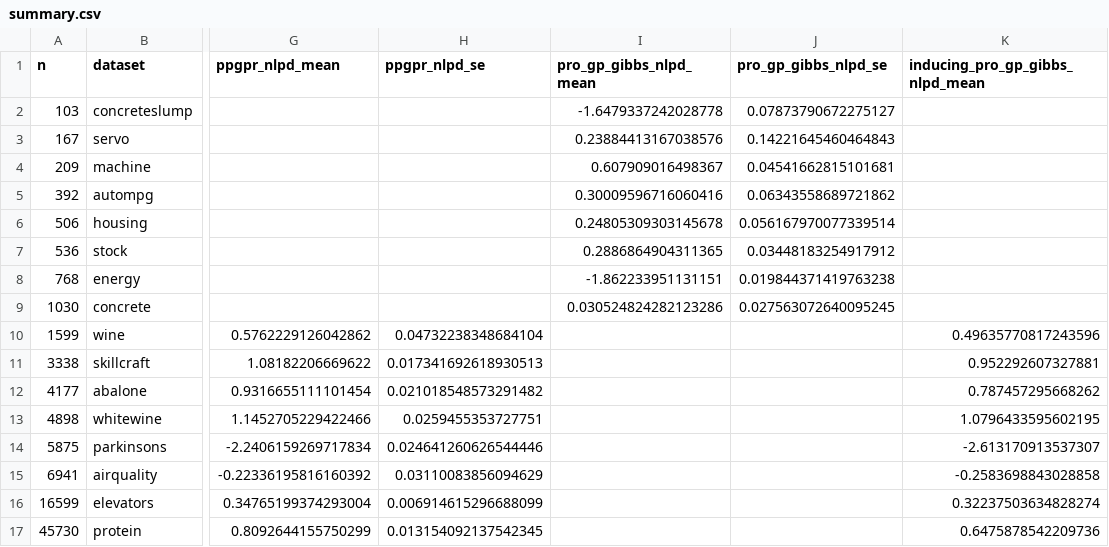
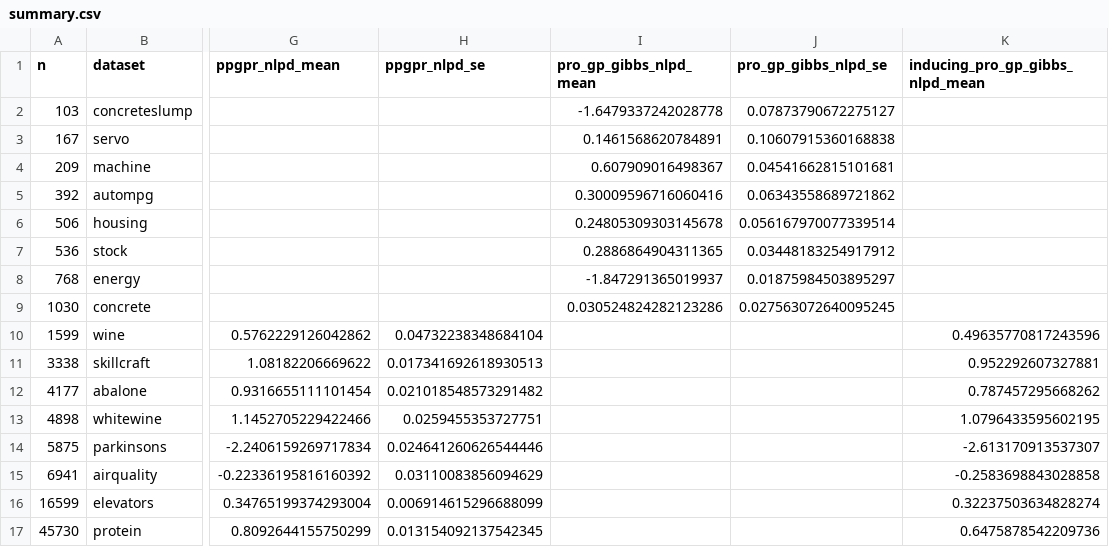
Before and after one commit to callum-kl/non-parametric-pro, a CSV file: experiments/uci/results/summary.csv, drawn as a sheet; only a part is shown, gaps mark what is left out; the diff names each change by its address in the sheet, - before the commit and + after, or states it on an @@ line.

```diff
--- a/experiments/uci/results/summary.csv
+++ b/experiments/uci/results/summary.csv
-I3 (pro_gp_gibbs_nlpd_mean): 0.23884413167038576
+I3 (pro_gp_gibbs_nlpd_mean): 0.1461568620784891
-J3 (pro_gp_gibbs_nlpd_se): 0.14221645460464843
+J3 (pro_gp_gibbs_nlpd_se): 0.10607915360168838
-I8 (pro_gp_gibbs_nlpd_mean): -1.862233951131151
+I8 (pro_gp_gibbs_nlpd_mean): -1.847291365019937
-J8 (pro_gp_gibbs_nlpd_se): 0.019844371419763238
+J8 (pro_gp_gibbs_nlpd_se): 0.01875984503895297
```
Also changed, not shown: 41 other files.
